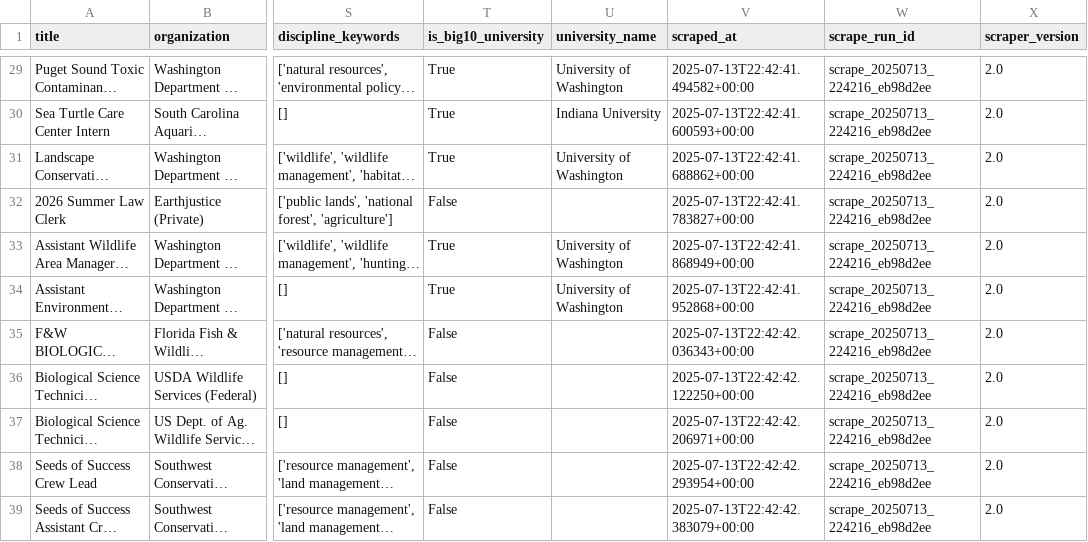
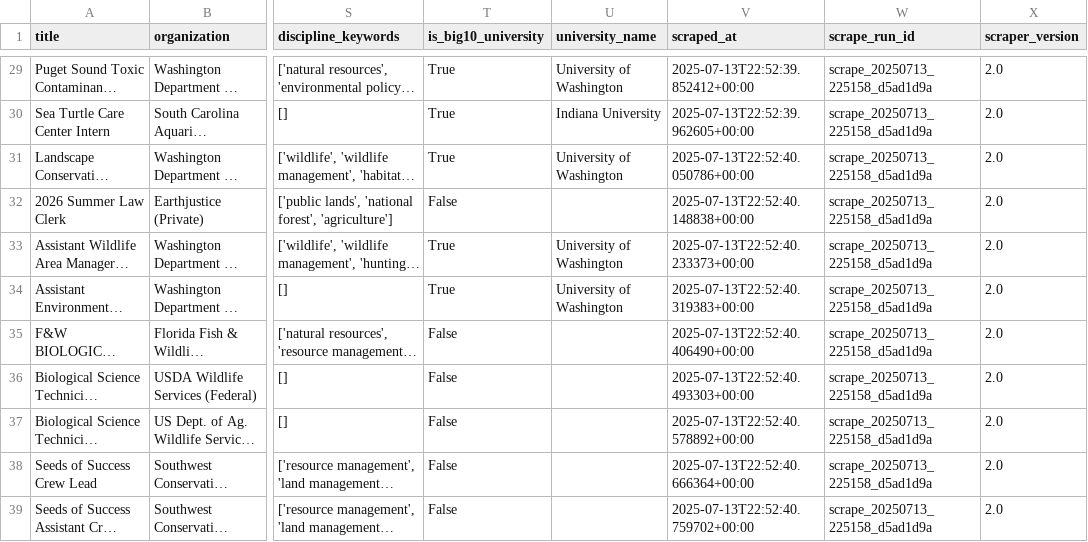
Before and after one commit to chrischizinski/wildlife-grad, a CSV file: data/all_positions_detailed.csv, drawn as a sheet; only a part is shown, gaps mark what is left out; long unchanged cells end in …; the diff covers the shown part only; the diff names each change by its address in the sheet, - before the commit and + after, or states it on an @@ line.

```diff
--- a/data/all_positions_detailed.csv
+++ b/data/all_positions_detailed.csv
-V29 (scraped_at): 2025-07-13T22:42:41.494582+00:00
+V29 (scraped_at): 2025-07-13T22:52:39.852412+00:00
-W29:W39 (scrape_run_id): scrape_20250713_224216_eb98d2ee
+W29:W39 (scrape_run_id): scrape_20250713_225158_d5ad1d9a
-V30 (scraped_at): 2025-07-13T22:42:41.600593+00:00
+V30 (scraped_at): 2025-07-13T22:52:39.962605+00:00
-V31 (scraped_at): 2025-07-13T22:42:41.688862+00:00
+V31 (scraped_at): 2025-07-13T22:52:40.050786+00:00
-V32 (scraped_at): 2025-07-13T22:42:41.783827+00:00
+V32 (scraped_at): 2025-07-13T22:52:40.148838+00:00
-V33 (scraped_at): 2025-07-13T22:42:41.868949+00:00
+V33 (scraped_at): 2025-07-13T22:52:40.233373+00:00
-V34 (scraped_at): 2025-07-13T22:42:41.952868+00:00
+V34 (scraped_at): 2025-07-13T22:52:40.319383+00:00
-V35 (scraped_at): 2025-07-13T22:42:42.036343+00:00
+V35 (scraped_at): 2025-07-13T22:52:40.406490+00:00
-V36 (scraped_at): 2025-07-13T22:42:42.122250+00:00
+V36 (scraped_at): 2025-07-13T22:52:40.493303+00:00
-V37 (scraped_at): 2025-07-13T22:42:42.206971+00:00
+V37 (scraped_at): 2025-07-13T22:52:40.578892+00:00
-V38 (scraped_at): 2025-07-13T22:42:42.293954+00:00
+V38 (scraped_at): 2025-07-13T22:52:40.666364+00:00
-V39 (scraped_at): 2025-07-13T22:42:42.383079+00:00
+V39 (scraped_at): 2025-07-13T22:52:40.759702+00:00
```
Also changed, not shown: 54 edited cells elsewhere in this file, data/verified_graduate_assistantships.csv, 9 other files.
